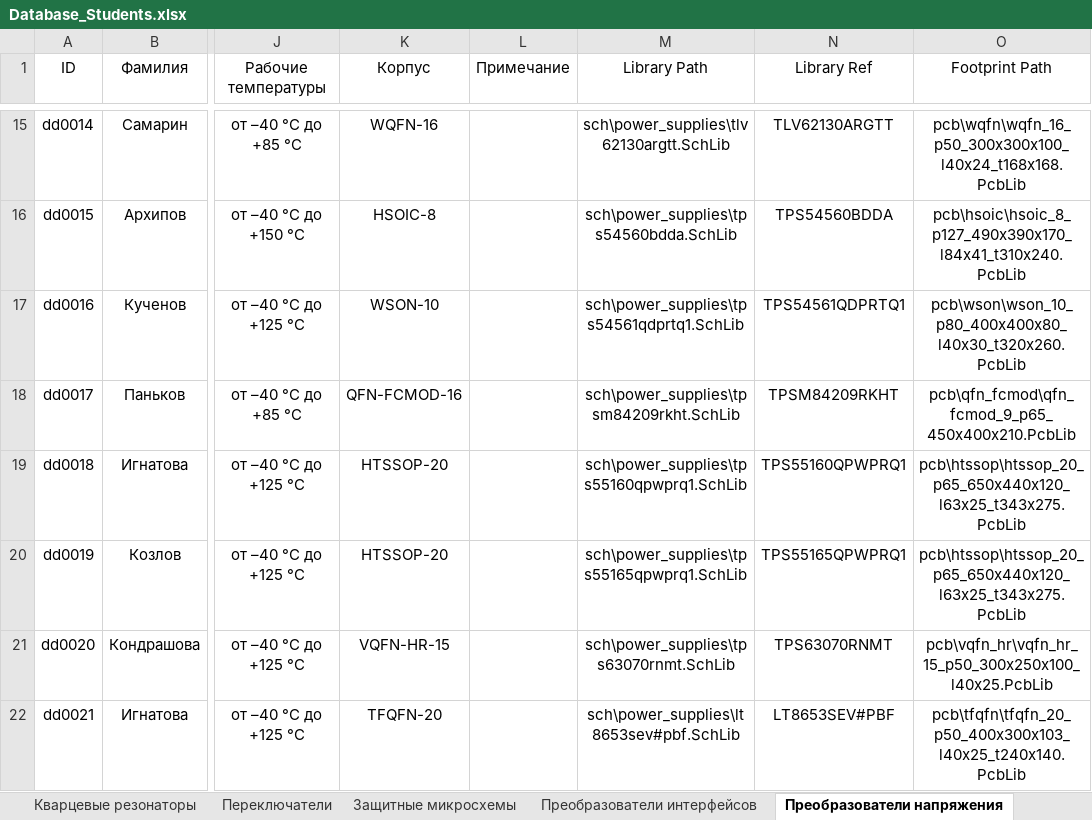
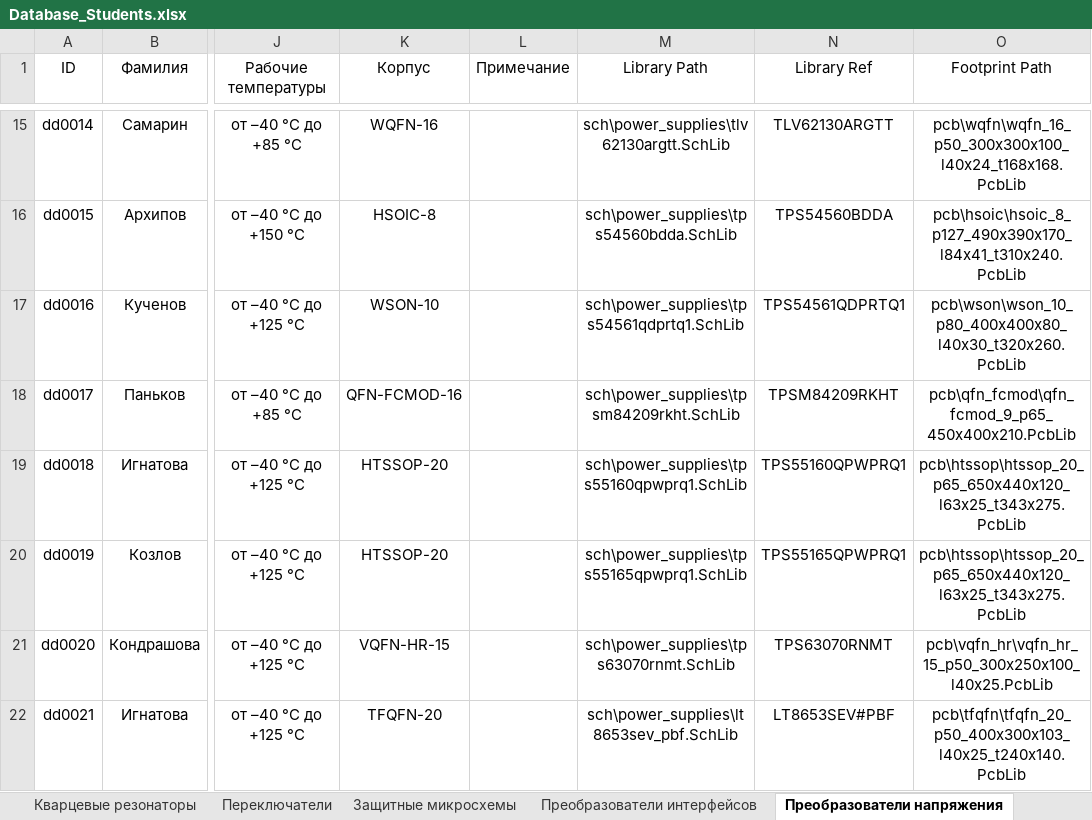
Before and after one commit to TonyCooT/Altium_BEng, an Excel workbook: library/Database_Students.xlsx, sheet Преобразователи напряжения, drawn as a sheet; only a part is shown, gaps mark what is left out; values as stored, in another font and other column widths than the file's, no borders; the diff names each change by its address in the sheet, - before the commit and + after, or states it on an @@ line.

```diff
--- a/library/Database_Students.xlsx (sheet Преобразователи напряжения)
+++ b/library/Database_Students.xlsx (sheet Преобразователи напряжения)
-M22 (Library Path): sch\power_supplies\lt8653sev#pbf.SchLib
+M22 (Library Path): sch\power_supplies\lt8653sev_pbf.SchLib
```
Also changed, not shown: sheet Разъемы, sheet Конденсаторы полярные, sheet Преобразователи уровня, sheet Дисплеи, 8 other files.
